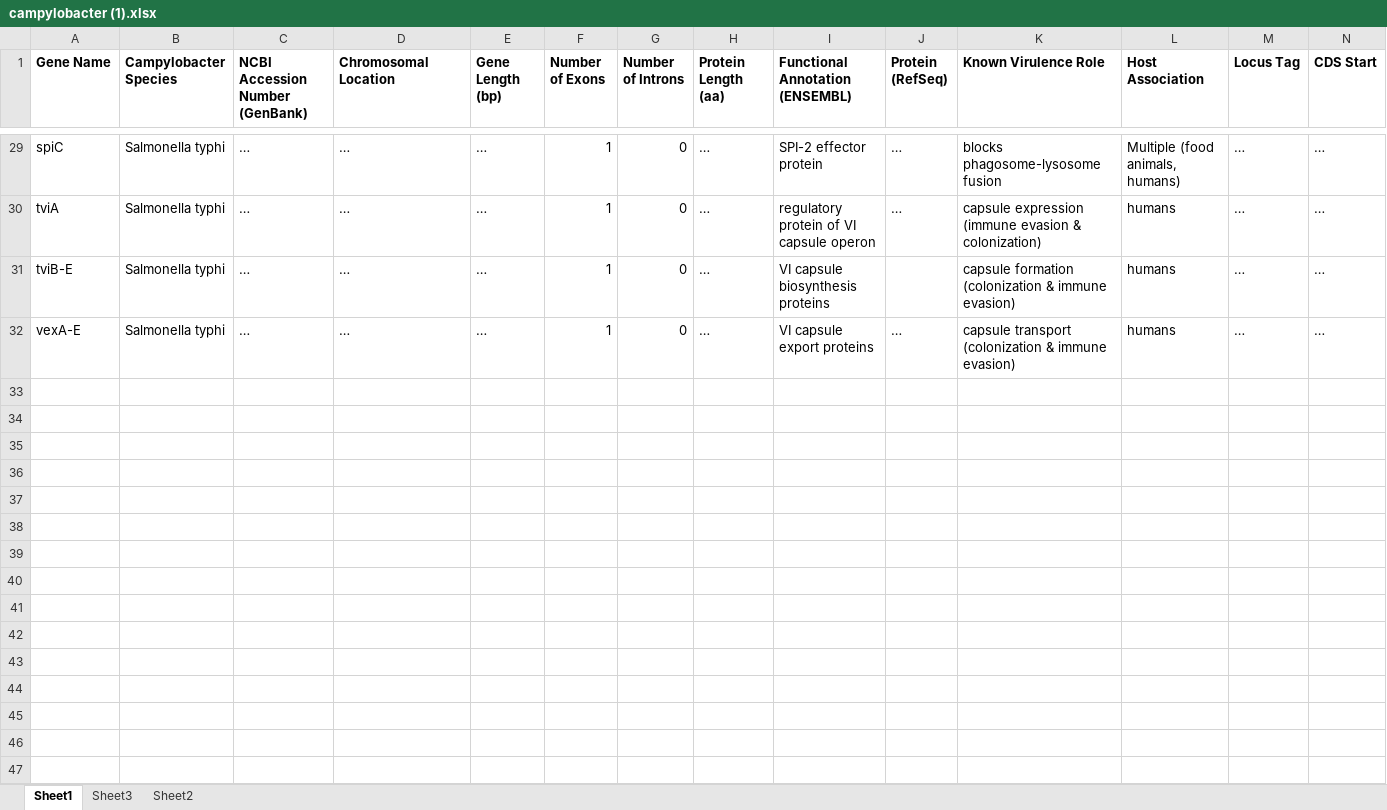
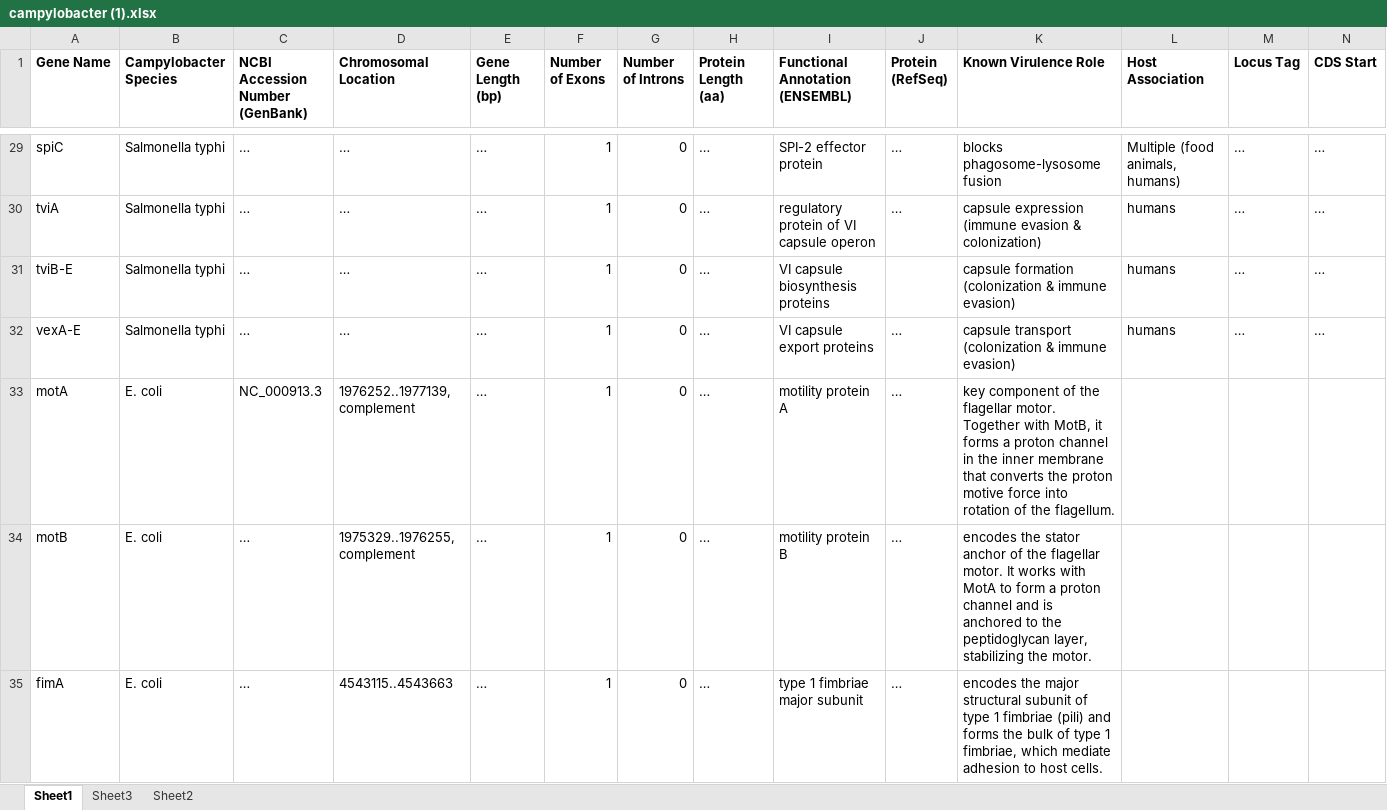
Before and after one commit to Hawu87/Salmonella, an Excel workbook: public/data/virulence/campylobacter (1).xlsx, sheet Sheet1, drawn as a sheet; only a part is shown, gaps mark what is left out; values as stored, in another font and other column widths than the file's, no borders; rows hold the shown columns only; the diff covers the shown part only; the diff names each change by its address in the sheet, - before the commit and + after, or states it on an @@ line.

Commit message:
update sheet

```diff
--- a/public/data/virulence/campylobacter (1).xlsx (sheet Sheet1)
+++ b/public/data/virulence/campylobacter (1).xlsx (sheet Sheet1)
+row 33: motA | E. coli | NC_000913.3 | 1976252..1977139, complement | … | 1 | 0 | … | motility protein A | … | key component of the flagellar motor. Together with MotB, it forms a proton channel in the inner membrane that converts the proton motive force into rotation of the flagellum.
+row 34: motB | E. coli | … | 1975329..1976255, complement | … | 1 | 0 | … | motility protein B | … | encodes the stator anchor of the flagellar motor. It works with MotA to form a proton channel and is anchored to the peptidoglycan layer, stabilizing the motor.
+row 35: fimA | E. coli | … | 4543115..4543663 | … | 1 | 0 | … | type 1 fimbriae major subunit | … | encodes the major structural subunit of type 1 fimbriae (pili) and forms the bulk of type 1 fimbriae, which mediate adhesion to host cells.
```
Also changed, not shown: 8 added rows elsewhere in this sheet, public/data/virulence/campylobacter (1) 2.xlsx, 9 other files.
